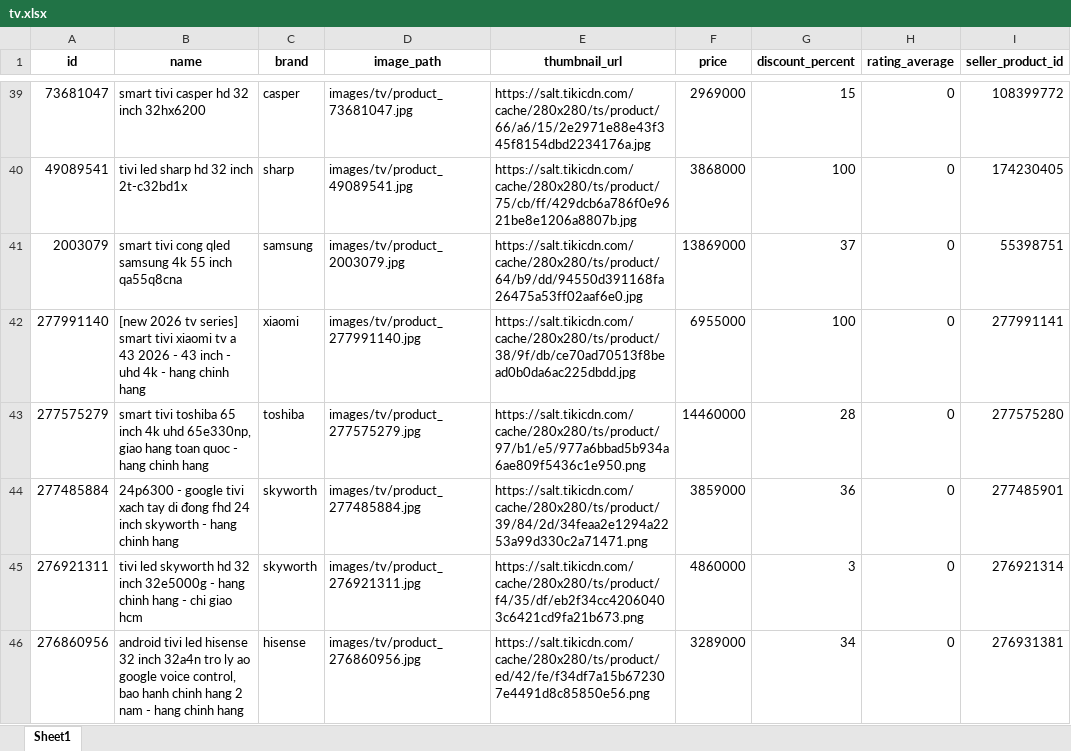
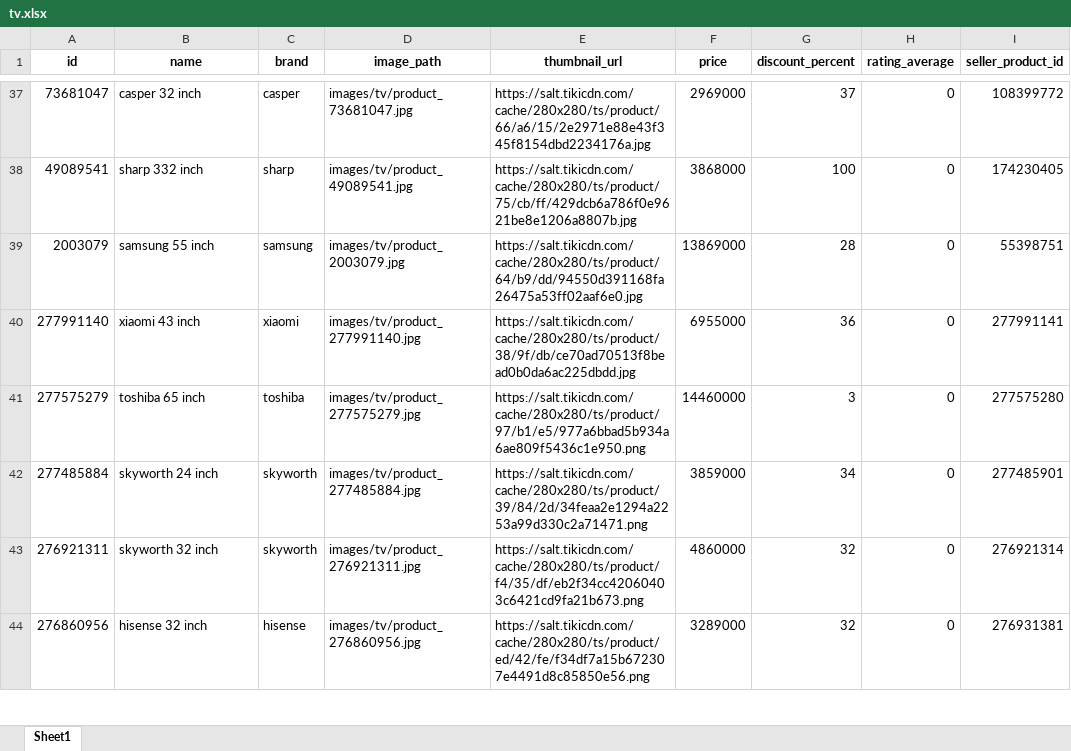
Before and after one commit to PhanKhaiDIen/crawl_data, an Excel workbook: pre-processing/data_cleaned/tv.xlsx, sheet Sheet1, drawn as a sheet; only a part is shown, gaps mark what is left out; values as stored, in another font and other column widths than the file's, no borders; addresses are those after the commit; the diff covers the shown part only; the diff names each change by its address in the sheet, - before the commit and + after, or states it on an @@ line.

```diff
--- a/pre-processing/data_cleaned/tv.xlsx (sheet Sheet1)
+++ b/pre-processing/data_cleaned/tv.xlsx (sheet Sheet1)
-B37 (name): smart tivi casper hd 32 inch 32hx6200
+B37 (name): casper 32 inch
-G37 (discount_percent): 15
+G37 (discount_percent): 37
-B38 (name): tivi led sharp hd 32 inch 2t-c32bd1x
+B38 (name): sharp 332 inch
-B39 (name): smart tivi cong qled samsung 4k 55 inch qa55q8cna
+B39 (name): samsung 55 inch
-G39 (discount_percent): 37
+G39 (discount_percent): 28
-B40 (name): [new 2026 tv series] smart tivi xiaomi tv a 43 2026 - 43 inch - uhd 4k - hang chinh hang
+B40 (name): xiaomi 43 inch
-G40 (discount_percent): 100
+G40 (discount_percent): 36
-B41 (name): smart tivi toshiba 65 inch 4k uhd 65e330np, giao hang toan quoc - hang chinh hang
+B41 (name): toshiba 65 inch
-G41 (discount_percent): 28
+G41 (discount_percent): 3
-B42 (name): 24p6300 - google tivi xach tay di đong fhd 24 inch skyworth - hang chinh hang
+B42 (name): skyworth 24 inch
-G42 (discount_percent): 36
+G42 (discount_percent): 34
-B43 (name): tivi led skyworth hd 32 inch 32e5000g - hang chinh hang - chi giao hcm
+B43 (name): skyworth 32 inch
-G43 (discount_percent): 3
+G43 (discount_percent): 32
-B44 (name): android tivi led hisense 32 inch 32a4n tro ly ao google voice control, bao hanh chinh hang 2 nam - hang chinh hang
+B44 (name): hisense 32 inch
-G44 (discount_percent): 34
+G44 (discount_percent): 32
```
Also changed, not shown: 3 removed rows and 167 edited cells elsewhere in this sheet, pre-processing/data_cleaned/camera.xlsx, pre-processing/data_cleaned/laptop.xlsx, 8 other files.
